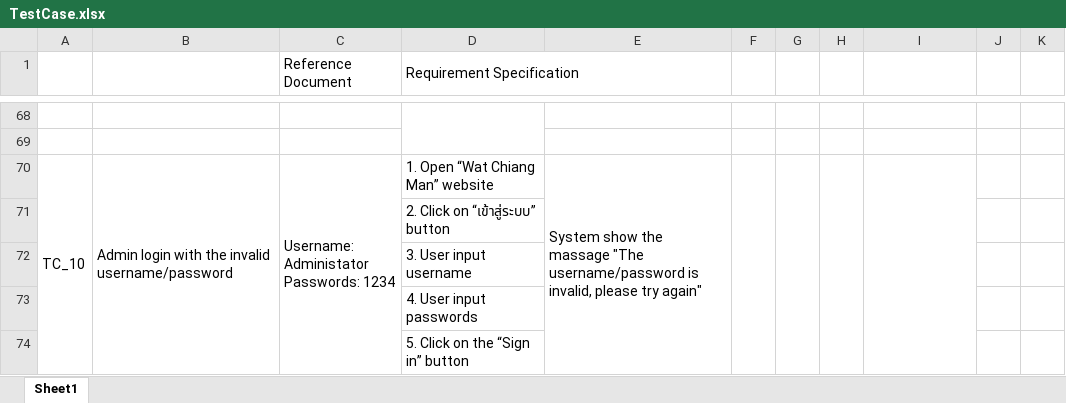
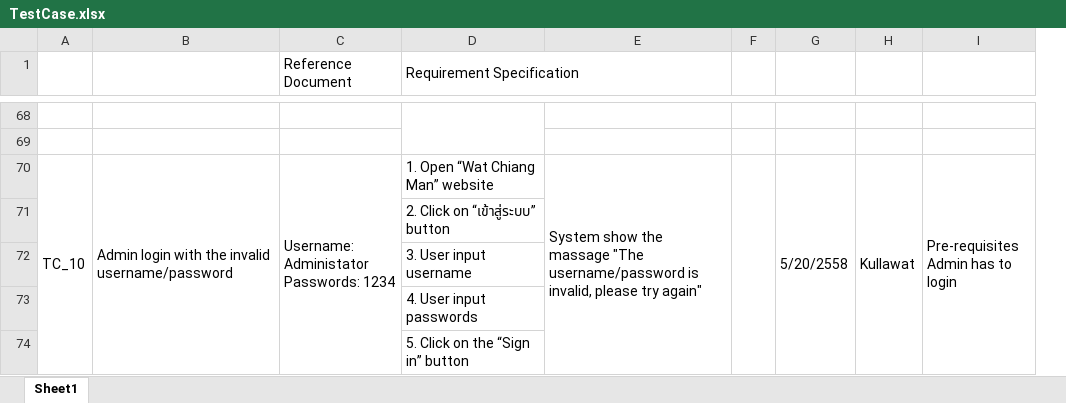
Before and after one commit to Thitipun/Work, an Excel workbook: TestCase.xlsx, sheet Sheet1, drawn as a sheet; only a part is shown, gaps mark what is left out; values as stored, in another font and other column widths than the file's, no cell formats; charts and pictures not drawn; removed rows and columns are numbered as before the commit, all else as after; ↵ is a line break in a cell; the diff covers the shown part only; the diff names each change by its address in the sheet, - before the commit and + after, or states it on an @@ line.

```diff
--- a/TestCase.xlsx (sheet Sheet1)
+++ b/TestCase.xlsx (sheet Sheet1)
-column G, empty
-column H, empty
+column G, row 70: 5/20/2558
+column H, row 70: Kullawat
-column J, empty
-column K, empty
-I70: (empty)
+I70: Pre-requisites ↵ Admin has to login
```
Also changed, not shown: 61 added rows, 29 edited cells and merged cells elsewhere in this sheet, cell formats.
